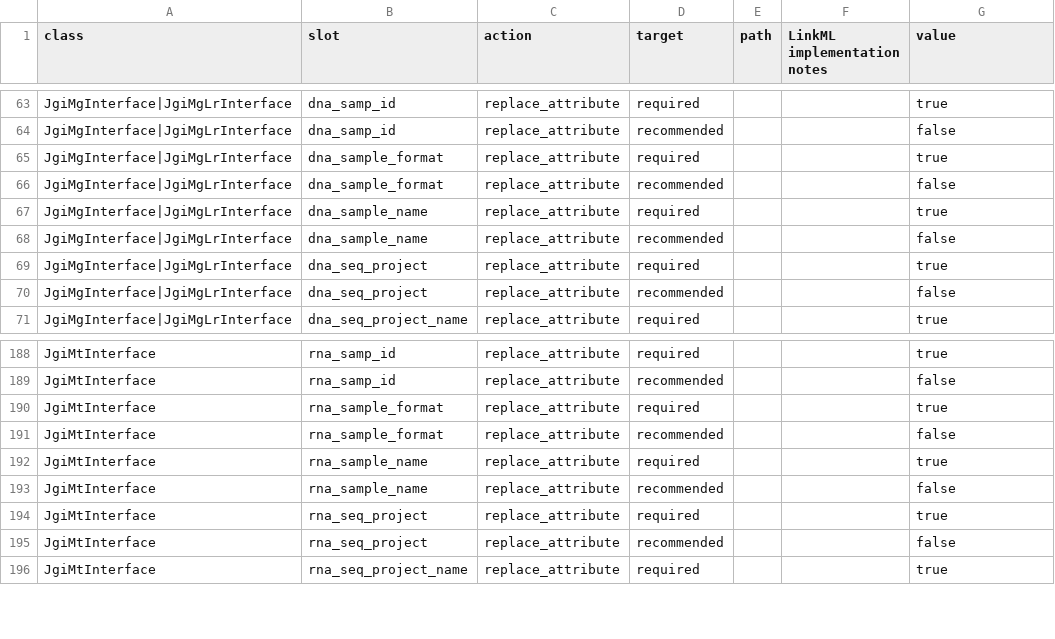
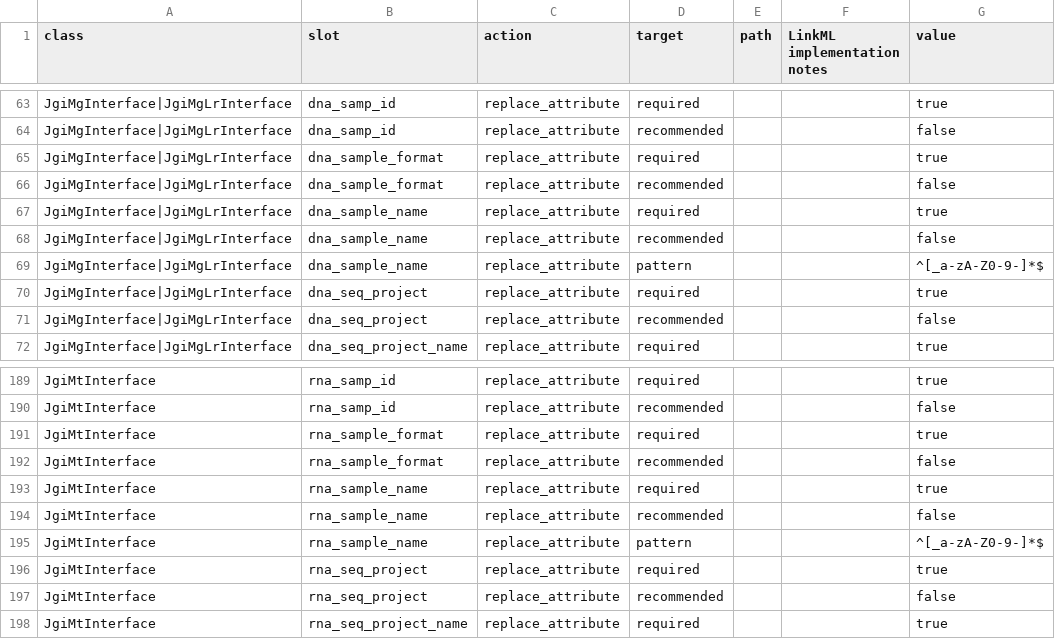
Before and after one commit to microbiomedata/submission-schema, a TSV file: sheets_and_friends/tsv_in/modifications_long.tsv, drawn as a sheet; only a part is shown, gaps mark what is left out; the diff names each change by its address in the sheet, - before the commit and + after, or states it on an @@ line.

```diff
--- a/sheets_and_friends/tsv_in/modifications_long.tsv
+++ b/sheets_and_friends/tsv_in/modifications_long.tsv
+row 69: JgiMgInterface|JgiMgLrInterface | dna_sample_name | replace_attribute | pattern |  |  | ^[_a-zA-Z0-9-]*$
+row 195: JgiMtInterface | rna_sample_name | replace_attribute | pattern |  |  | ^[_a-zA-Z0-9-]*$
```
Also changed, not shown: sheets_and_friends/tsv_in/validation_converter.tsv, 8 other files.
